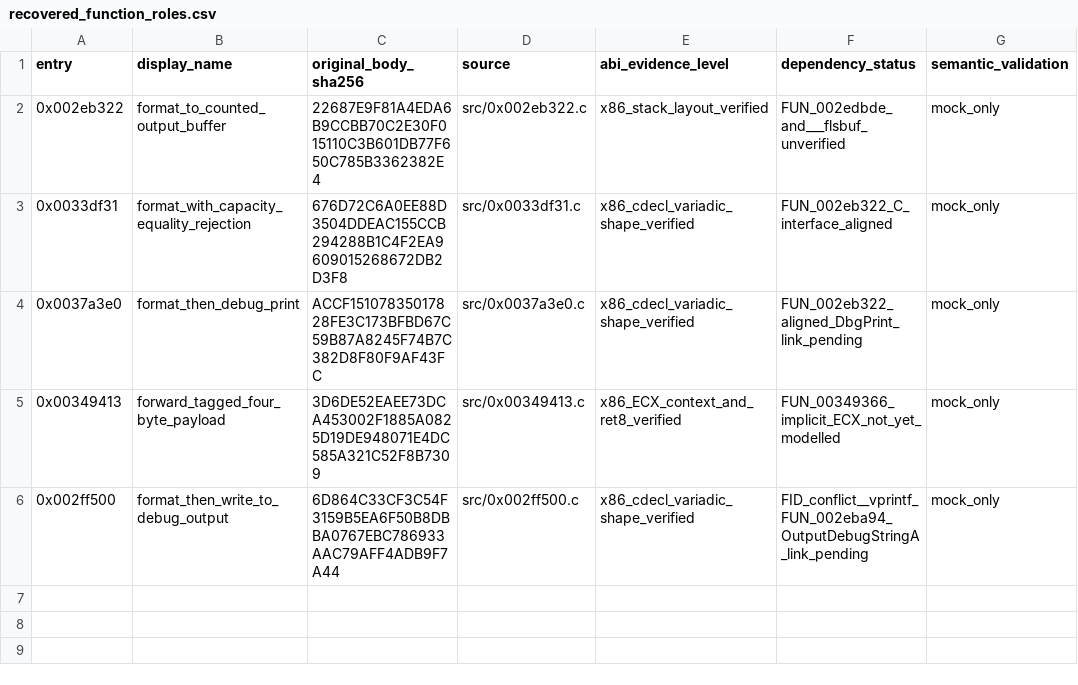
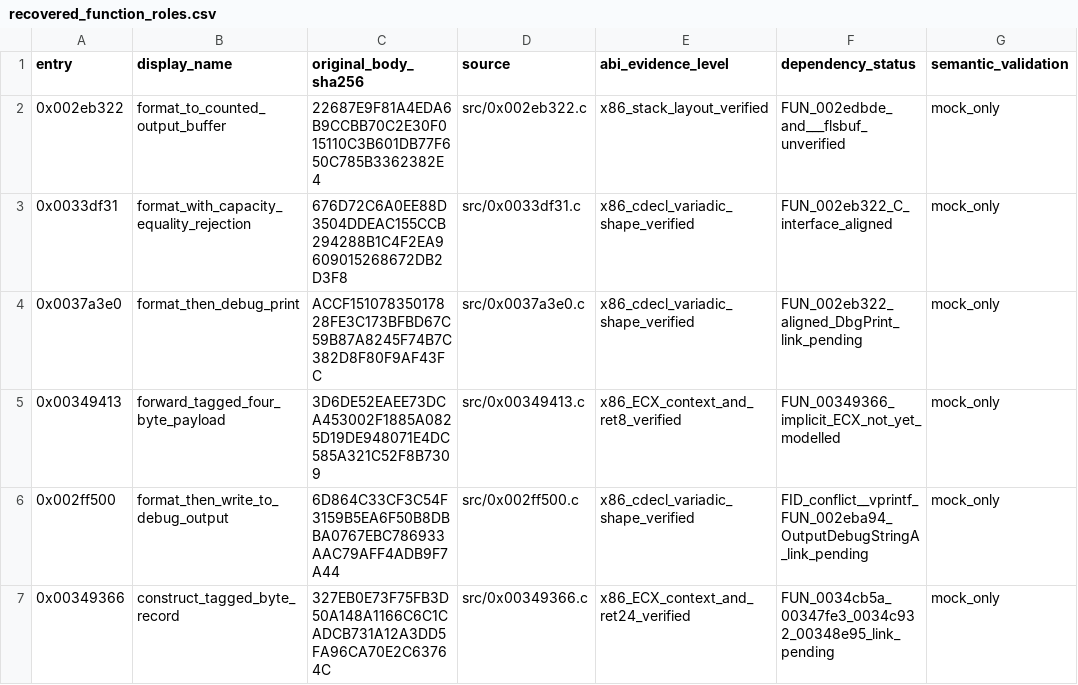
Before and after one commit to firebirdjsb/BruteForceDecomp, a CSV file: metadata/recovered_function_roles.csv, drawn as a sheet.

Commit message:
docs: assign assembly-backed tagged-record constructor role to FUN_00349366

```diff
--- a/metadata/recovered_function_roles.csv
+++ b/metadata/recovered_function_roles.csv
@@ -6 +6,2 @@ entry,display_name,original_body_sha256,source,abi_evidence_level,dependency_sta
 0x002ff500,format_then_write_to_debug_output,6D864C33CF3C54F3159B5EA6F50B8DBBA0767EBC786933AAC79AFF4ADB9F7A44,src/0x002ff500.c,x86_cdecl_variadic_shape_verified,FID_conflict__vprintf_FUN_002eba94_OutputDebugStringA_link_pending,mock_only
+0x00349366,construct_tagged_byte_record,327EB0E73F75FB3D50A148A1166C6C1CADCB731A12A3DD5FA96CA70E2C63764C,src/0x00349366.c,x86_ECX_context_and_ret24_verified,FUN_0034cb5a_00347fe3_0034c932_00348e95_link_pending,mock_only
```
